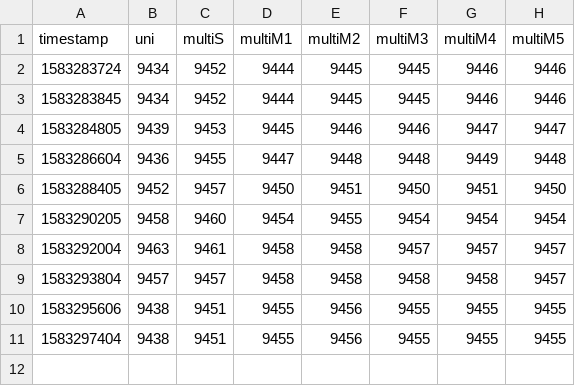
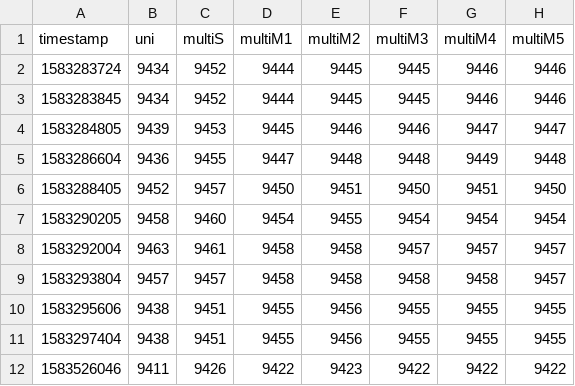
Before and after one commit to chriskok/GEPrediction-OSRS, a CSV file: data/predictions/Adamant_platebody.csv, drawn as a sheet.

```diff
--- a/data/predictions/Adamant_platebody.csv
+++ b/data/predictions/Adamant_platebody.csv
@@ -11 +11,2 @@ timestamp,uni,multiS,multiM1,multiM2,multiM3,multiM4,multiM5
 1583297404,9438,9451,9455,9456,9455,9455,9455
+1583526046,9411,9426,9422,9423,9422,9422,9422
```
Also changed, not shown: data/predictions/Old_school_bond.csv, data/predictions/Rune_platebody.csv, 6 other files.
